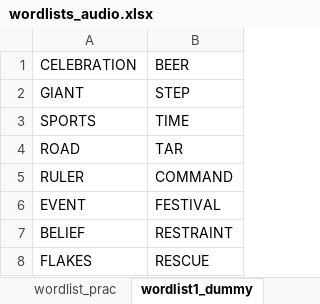
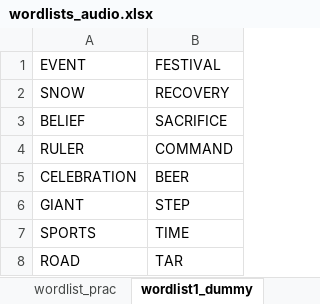
Before and after one commit to jrwood21/sleep_tacs_study_jw_gh, an Excel workbook: wordlists_audio.xlsx, sheet wordlist1_dummy, drawn as a sheet; values as stored, in another font and other column widths than the file's, no borders; removed rows and columns are numbered as before the commit, all else as after; the diff names each change by its address in the sheet, - before the commit and + after, or states it on an @@ line.

Commit message:
update wordlists

```diff
--- a/wordlists_audio.xlsx (sheet wordlist1_dummy)
+++ b/wordlists_audio.xlsx (sheet wordlist1_dummy)
@@ row 6 moved to row 1: EVENT @@
+row 2: SNOW | RECOVERY
+row 3: BELIEF | SACRIFICE
@@ row 5 moved to row 4: RULER @@
-row 7: BELIEF | RESTRAINT
-row 8: FLAKES | RESCUE
```
Also changed, not shown: sheet wordlist_1, sheet wordlist_2, sheet wordlist2_dummy, sheet wordlist_prac.
